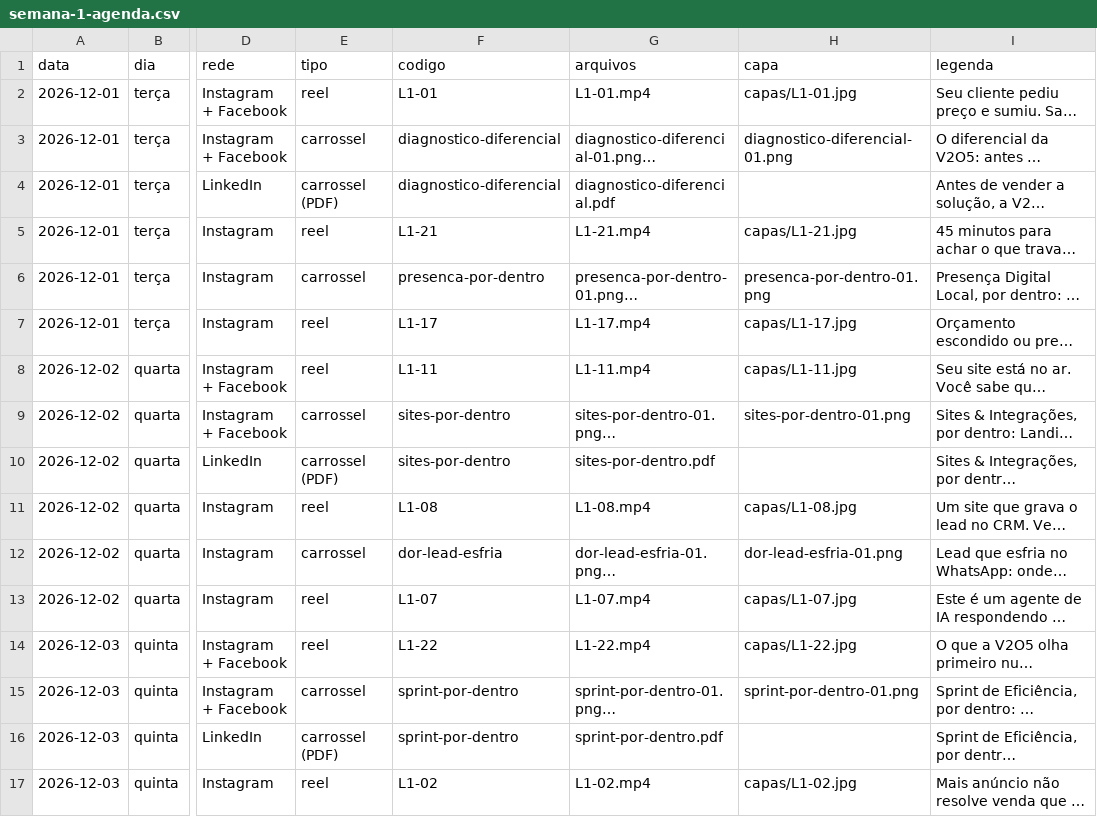
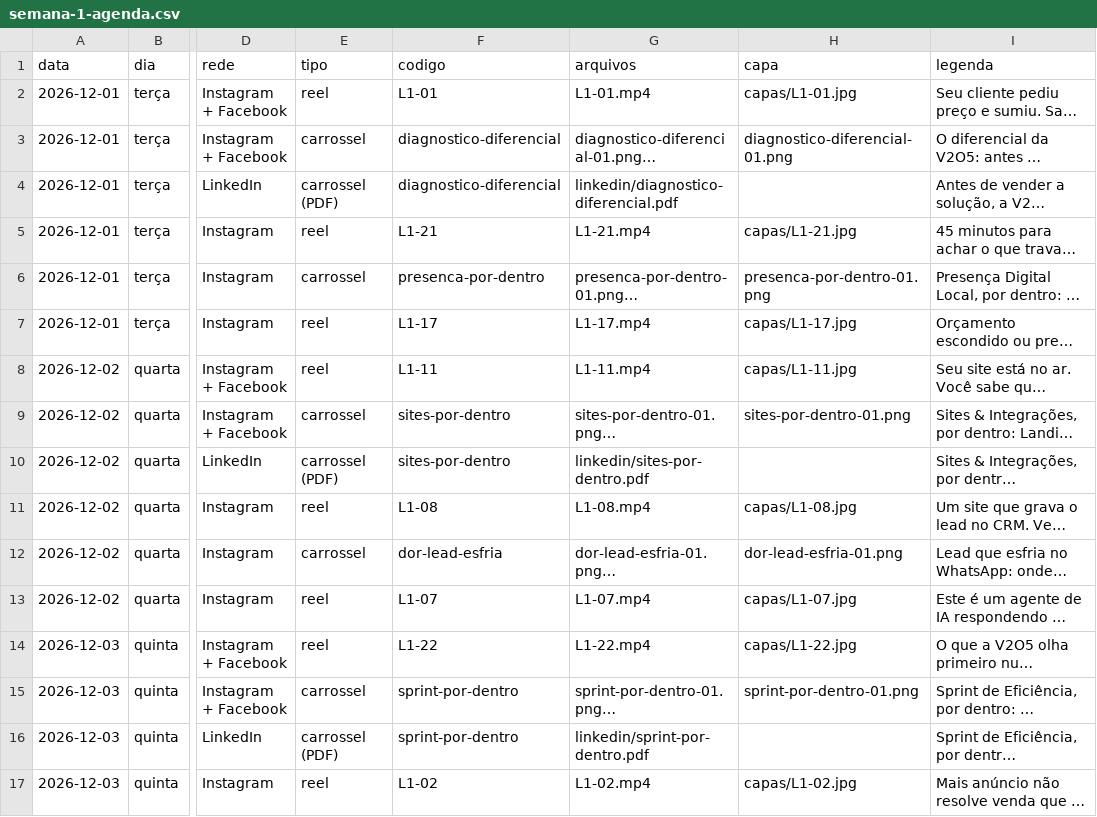
Before and after one commit to 85dyones/v2o5, a CSV file: docs/reels/semana-1-agenda.csv, drawn as a sheet; only a part is shown, gaps mark what is left out; long unchanged cells end in …; the diff names each change by its address in the sheet, - before the commit and + after, or states it on an @@ line.

```diff
--- a/docs/reels/semana-1-agenda.csv
+++ b/docs/reels/semana-1-agenda.csv
-G4 (arquivos): diagnostico-diferencial.pdf
+G4 (arquivos): linkedin/diagnostico-diferencial.pdf
-G10 (arquivos): sites-por-dentro.pdf
+G10 (arquivos): linkedin/sites-por-dentro.pdf
-G16 (arquivos): sprint-por-dentro.pdf
+G16 (arquivos): linkedin/sprint-por-dentro.pdf
```
Also changed, not shown: 4 other files.
